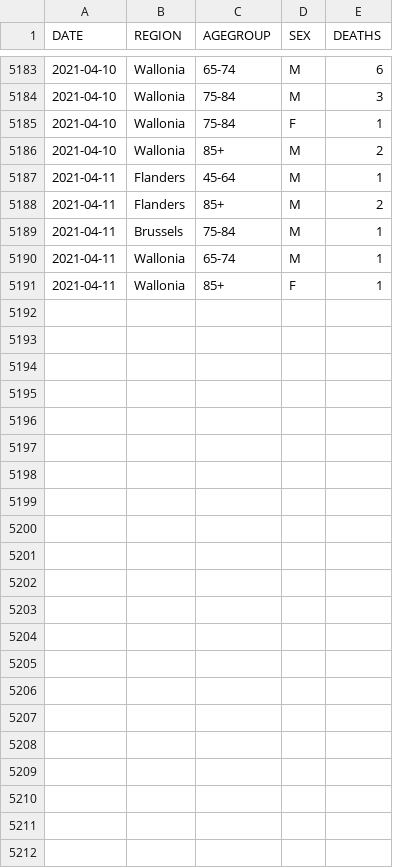
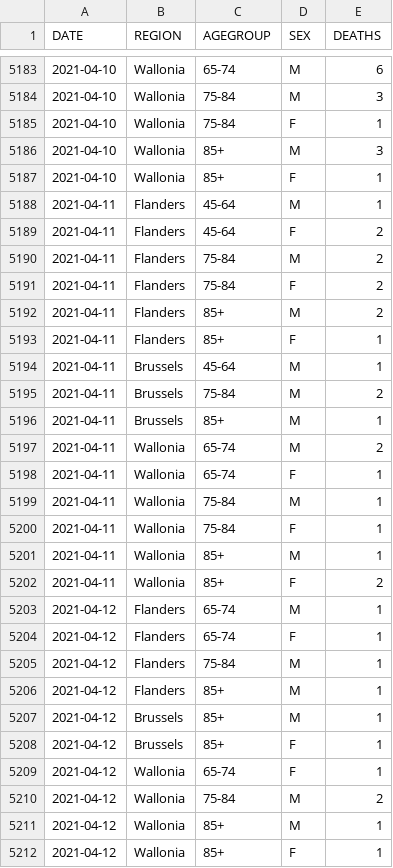
Before and after one commit to pdebuyl/coronavirus_notebooks, a CSV file: data/COVID19BE_MORT.csv, drawn as a sheet; only a part is shown, gaps mark what is left out; the diff covers the shown part only.

Commit message:
update data

```diff
--- a/data/COVID19BE_MORT.csv
+++ b/data/COVID19BE_MORT.csv
@@ -5185,7 +5185,28 @@
 "2021-04-10","Wallonia","75-84","F",1
-"2021-04-10","Wallonia","85+","M",2
+"2021-04-10","Wallonia","85+","M",3
+"2021-04-10","Wallonia","85+","F",1
 "2021-04-11","Flanders","45-64","M",1
+"2021-04-11","Flanders","45-64","F",2
+"2021-04-11","Flanders","75-84","M",2
+"2021-04-11","Flanders","75-84","F",2
 "2021-04-11","Flanders","85+","M",2
-"2021-04-11","Brussels","75-84","M",1
-"2021-04-11","Wallonia","65-74","M",1
-"2021-04-11","Wallonia","85+","F",1
+"2021-04-11","Flanders","85+","F",1
+"2021-04-11","Brussels","45-64","M",1
+"2021-04-11","Brussels","75-84","M",2
+"2021-04-11","Brussels","85+","M",1
+"2021-04-11","Wallonia","65-74","M",2
+"2021-04-11","Wallonia","65-74","F",1
+"2021-04-11","Wallonia","75-84","M",1
+"2021-04-11","Wallonia","75-84","F",1
+"2021-04-11","Wallonia","85+","M",1
+"2021-04-11","Wallonia","85+","F",2
+"2021-04-12","Flanders","65-74","M",1
+"2021-04-12","Flanders","65-74","F",1
+"2021-04-12","Flanders","75-84","M",1
+"2021-04-12","Flanders","85+","M",1
+"2021-04-12","Brussels","85+","M",1
+"2021-04-12","Brussels","85+","F",1
+"2021-04-12","Wallonia","65-74","F",1
+"2021-04-12","Wallonia","75-84","M",2
+"2021-04-12","Wallonia","85+","M",1
+"2021-04-12","Wallonia","85+","F",1
```
Also changed, not shown: 1 edited cell elsewhere in this file, data/COVID19BE_HOSP.csv, data/COVID19BE_tests.csv, 1 other file.
